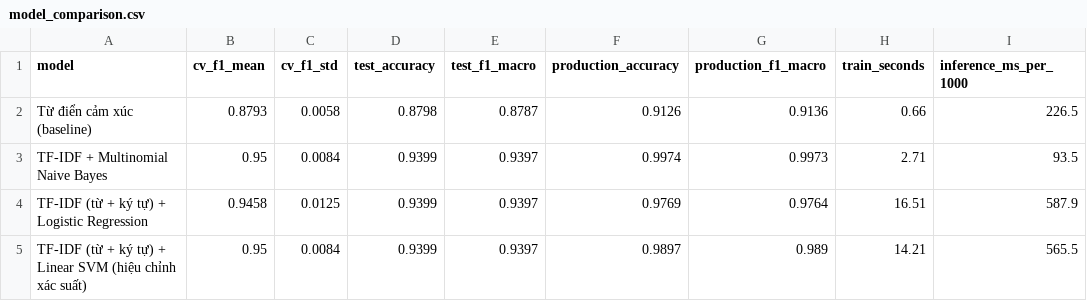
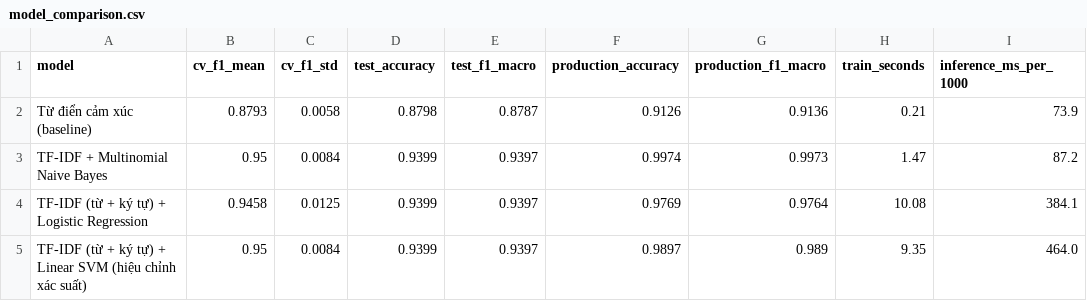
Before and after one commit to minhphu25/HeThongPhanTichData_AI_Apache, a CSV file: reports/model_comparison.csv, drawn as a sheet.

```diff
--- a/reports/model_comparison.csv
+++ b/reports/model_comparison.csv
@@ -1,5 +1,5 @@
 model,cv_f1_mean,cv_f1_std,test_accuracy,test_f1_macro,production_accuracy,production_f1_macro,train_seconds,inference_ms_per_1000
-Từ điển cảm xúc (baseline),0.8793,0.0058,0.8798,0.8787,0.9126,0.9136,0.66,226.5
-TF-IDF + Multinomial Naive Bayes,0.95,0.0084,0.9399,0.9397,0.9974,0.9973,2.71,93.5
-TF-IDF (từ + ký tự) + Logistic Regression,0.9458,0.0125,0.9399,0.9397,0.9769,0.9764,16.51,587.9
-TF-IDF (từ + ký tự) + Linear SVM (hiệu chỉnh xác suất),0.95,0.0084,0.9399,0.9397,0.9897,0.989,14.21,565.5
+Từ điển cảm xúc (baseline),0.8793,0.0058,0.8798,0.8787,0.9126,0.9136,0.21,73.9
+TF-IDF + Multinomial Naive Bayes,0.95,0.0084,0.9399,0.9397,0.9974,0.9973,1.47,87.2
+TF-IDF (từ + ký tự) + Logistic Regression,0.9458,0.0125,0.9399,0.9397,0.9769,0.9764,10.08,384.1
+TF-IDF (từ + ký tự) + Linear SVM (hiệu chỉnh xác suất),0.95,0.0084,0.9399,0.9397,0.9897,0.989,9.35,464.0
```
Also changed, not shown: 9 other files.
